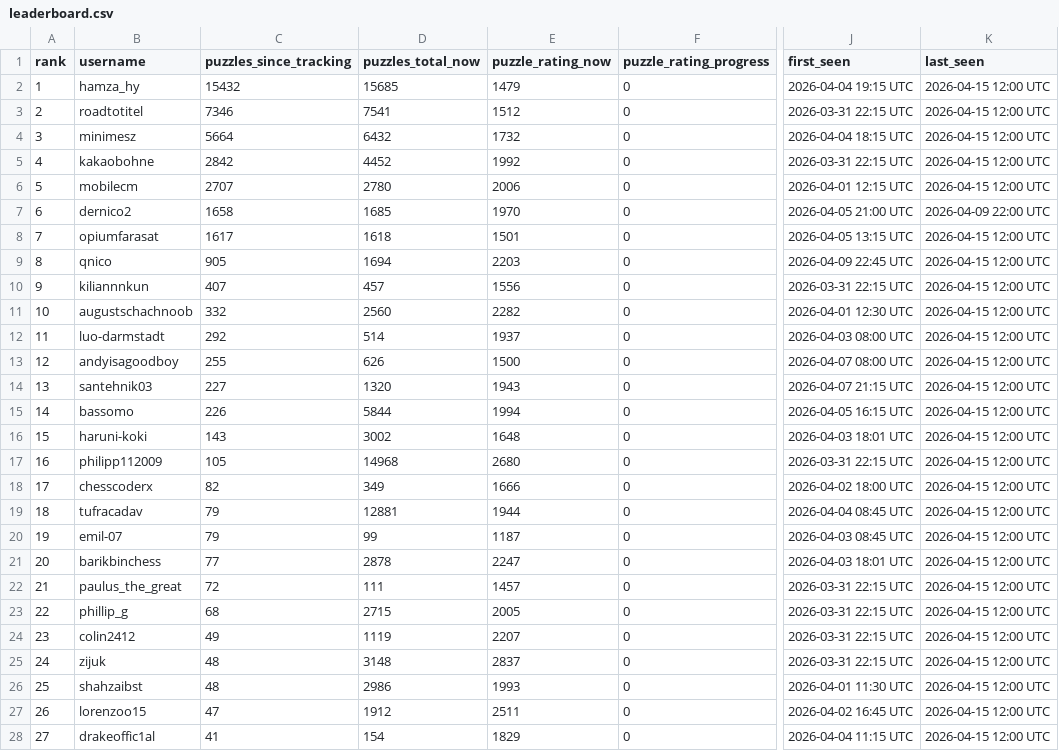
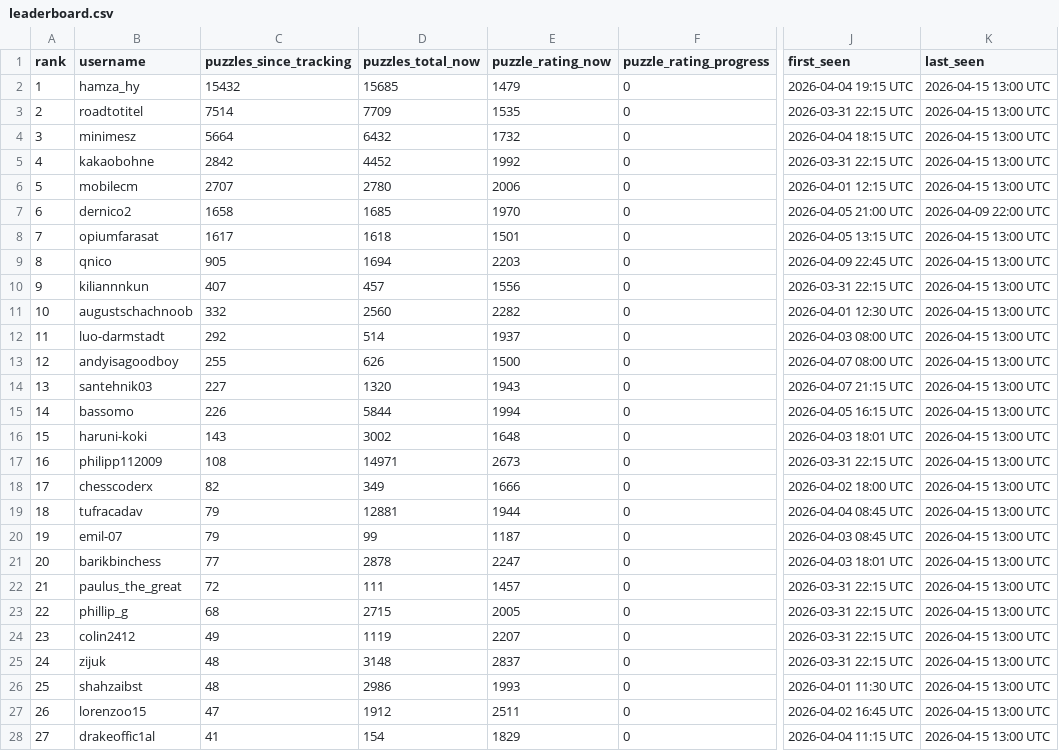
Before and after one commit to hsjAlex/TacticScramble, a CSV file: data/leaderboard.csv, drawn as a sheet; only a part is shown, gaps mark what is left out; the diff covers the shown part only; the diff names each change by its address in the sheet, - before the commit and + after, or states it on an @@ line.

```diff
--- a/data/leaderboard.csv
+++ b/data/leaderboard.csv
-K2:K6 (last_seen): 2026-04-15 12:00 UTC
+K2:K6 (last_seen): 2026-04-15 13:00 UTC
-C3 (puzzles_since_tracking): 7346
+C3 (puzzles_since_tracking): 7514
-D3 (puzzles_total_now): 7541
+D3 (puzzles_total_now): 7709
-E3 (puzzle_rating_now): 1512
+E3 (puzzle_rating_now): 1535
-K8:K28 (last_seen): 2026-04-15 12:00 UTC
+K8:K28 (last_seen): 2026-04-15 13:00 UTC
-C17 (puzzles_since_tracking): 105
+C17 (puzzles_since_tracking): 108
-D17 (puzzles_total_now): 14968
+D17 (puzzles_total_now): 14971
-E17 (puzzle_rating_now): 2680
+E17 (puzzle_rating_now): 2673
```
Also changed, not shown: 30 edited cells elsewhere in this file, 1 other file.
